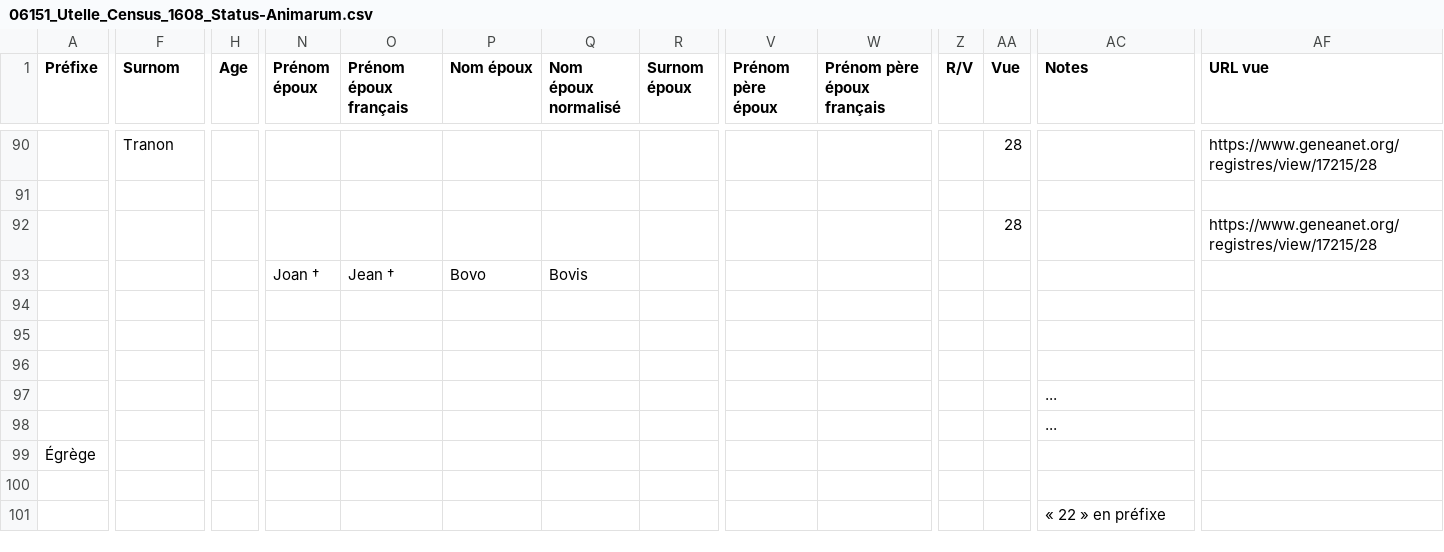
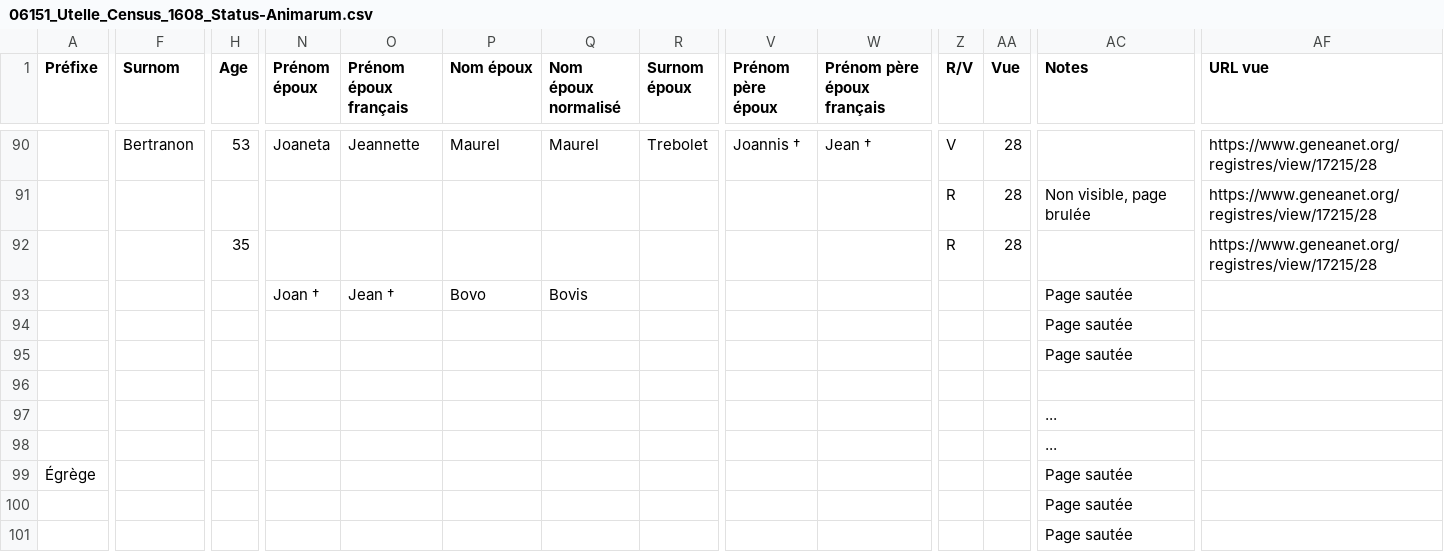
Before and after one commit to 06Games/Historical-Record-Indexes, a CSV file: France/06151_Utelle/06151_Utelle_Census_1608_Status-Animarum.csv, drawn as a sheet; only a part is shown, gaps mark what is left out; the diff covers the shown part only; the diff names each change by its address in the sheet, - before the commit and + after, or states it on an @@ line.

```diff
--- a/France/06151_Utelle/06151_Utelle_Census_1608_Status-Animarum.csv
+++ b/France/06151_Utelle/06151_Utelle_Census_1608_Status-Animarum.csv
-F90 (Surnom): Tranon
+F90 (Surnom): Bertranon
-H90 (Age): (empty)
+H90 (Age): 53
-N90 (Prénom époux): (empty)
+N90 (Prénom époux): Joaneta
-O90 (Prénom époux français): (empty)
+O90 (Prénom époux français): Jeannette
-P90 (Nom époux): (empty)
+P90 (Nom époux): Maurel
-Q90 (Nom époux normalisé): (empty)
+Q90 (Nom époux normalisé): Maurel
-R90 (Surnom époux): (empty)
+R90 (Surnom époux): Trebolet
-V90 (Prénom père époux): (empty)
+V90 (Prénom père époux): Joannis †
-W90 (Prénom père époux français): (empty)
+W90 (Prénom père époux français): Jean †
-Z90 (R/V): (empty)
+Z90 (R/V): V
-Z91:Z92 (R/V): (empty)
+Z91:Z92 (R/V): R
-AA91 (Vue): (empty)
+AA91 (Vue): 28
-AC91 (Notes): (empty)
+AC91 (Notes): Non visible, page brulée
-AF91 (URL vue): (empty)
+AF91 (URL vue): https://www.geneanet.org/registres/view/17215/28
-H92 (Age): (empty)
+H92 (Age): 35
-AC93:AC95 (Notes): (empty)
+AC93:AC95 (Notes): Page sautée
-AC99:AC100 (Notes): (empty)
+AC99:AC100 (Notes): Page sautée
-AC101 (Notes): « 22 » en préfixe
+AC101 (Notes): Page sautée
```
Also changed, not shown: 1 added row and 111 edited cells elsewhere in this file.
